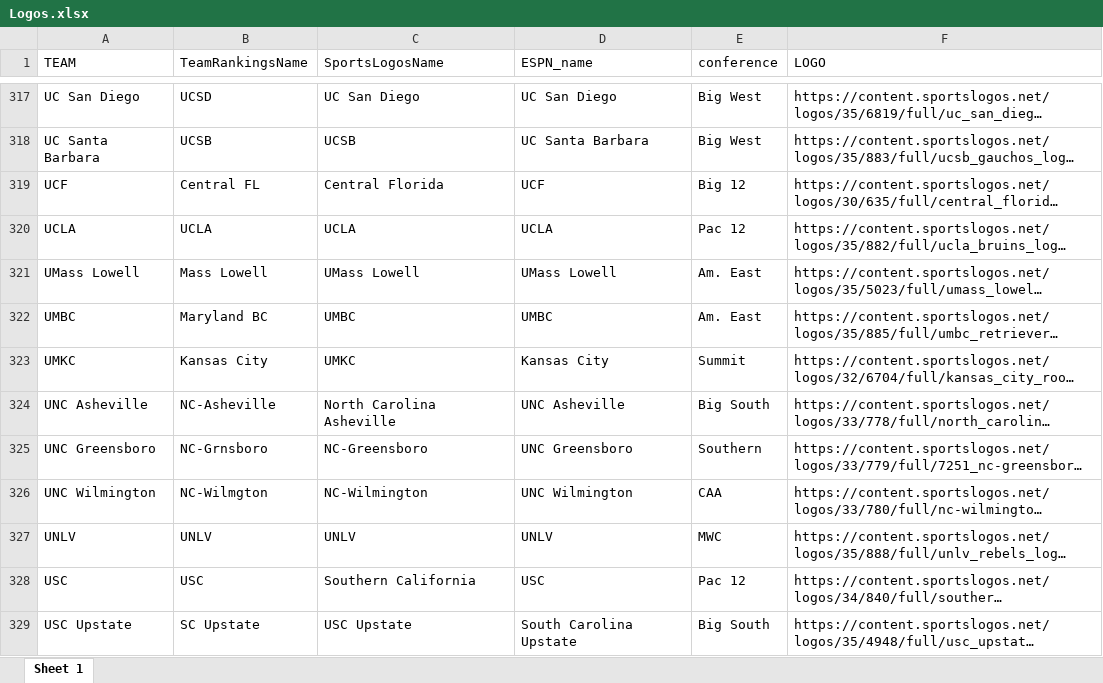
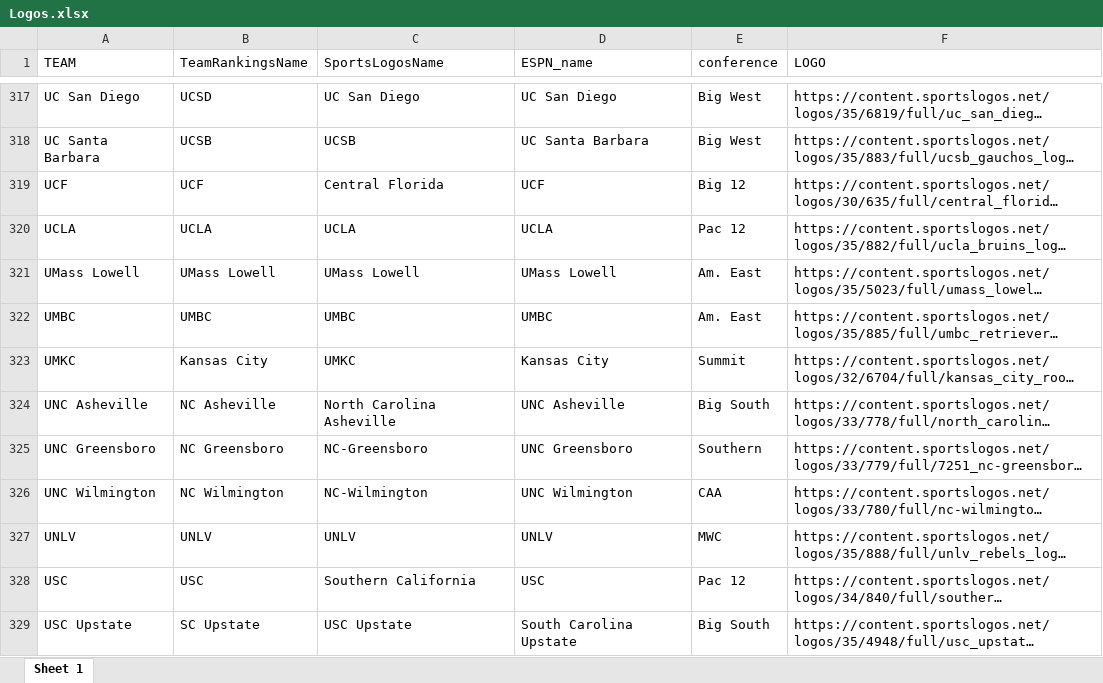
Before and after one commit to DSchof1/CBB-Stats, an Excel workbook: Data/Logos.xlsx, sheet Sheet 1, drawn as a sheet; only a part is shown, gaps mark what is left out; long unchanged cells end in …; values as stored, in another font and other column widths than the file's, no borders; charts and pictures not drawn; the diff covers the shown part only; the diff names each change by its address in the sheet, - before the commit and + after, or states it on an @@ line.

Commit message:
Fixed TeamRankings names

```diff
--- a/Data/Logos.xlsx (sheet Sheet 1)
+++ b/Data/Logos.xlsx (sheet Sheet 1)
-B319 (TeamRankingsName): Central FL
+B319 (TeamRankingsName): UCF
-B321 (TeamRankingsName): Mass Lowell
+B321 (TeamRankingsName): UMass Lowell
-B322 (TeamRankingsName): Maryland BC
+B322 (TeamRankingsName): UMBC
-B324 (TeamRankingsName): NC-Asheville
+B324 (TeamRankingsName): NC Asheville
-B325 (TeamRankingsName): NC-Grnsboro
+B325 (TeamRankingsName): NC Greensboro
-B326 (TeamRankingsName): NC-Wilmgton
+B326 (TeamRankingsName): NC Wilmington
```
Also changed, not shown: 90 edited cells elsewhere in this sheet.
